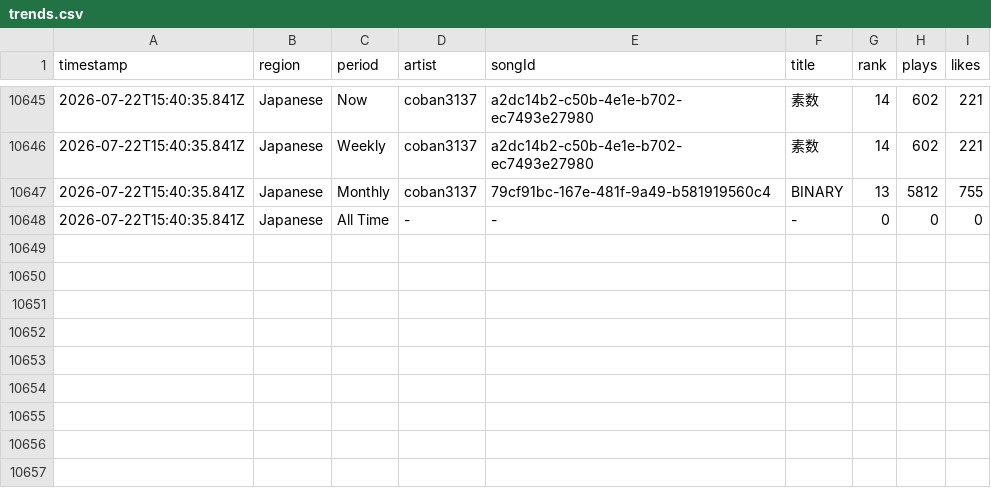
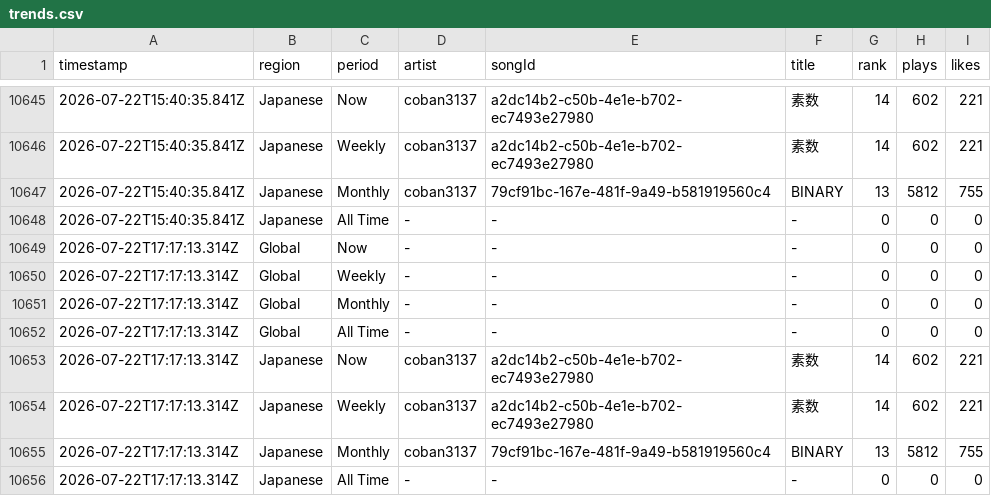
Before and after one commit to Darari-nu/suno-tracker, a CSV file: data/trends.csv, drawn as a sheet; only a part is shown, gaps mark what is left out; the diff names each change by its address in the sheet, - before the commit and + after, or states it on an @@ line.

```diff
--- a/data/trends.csv
+++ b/data/trends.csv
+row 10649: 2026-07-22T17:17:13.314Z | Global | Now | - | - | - | 0 | 0 | 0
+row 10650: 2026-07-22T17:17:13.314Z | Global | Weekly | - | - | - | 0 | 0 | 0
+row 10651: 2026-07-22T17:17:13.314Z | Global | Monthly | - | - | - | 0 | 0 | 0
+row 10652: 2026-07-22T17:17:13.314Z | Global | All Time | - | - | - | 0 | 0 | 0
+row 10653: 2026-07-22T17:17:13.314Z | Japanese | Now | coban3137 | a2dc14b2-c50b-4e1e-b702-ec7493e27980 | 素数 | 14 | 602 | 221
+row 10654: 2026-07-22T17:17:13.314Z | Japanese | Weekly | coban3137 | a2dc14b2-c50b-4e1e-b702-ec7493e27980 | 素数 | 14 | 602 | 221
+row 10655: 2026-07-22T17:17:13.314Z | Japanese | Monthly | coban3137 | 79cf91bc-167e-481f-9a49-b581919560c4 | BINARY | 13 | 5812 | 755
+row 10656: 2026-07-22T17:17:13.314Z | Japanese | All Time | - | - | - | 0 | 0 | 0
```
Also changed, not shown: data/followers.csv, 3 other files.
